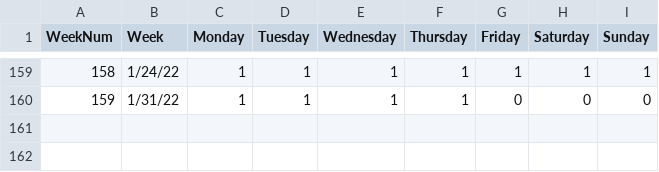
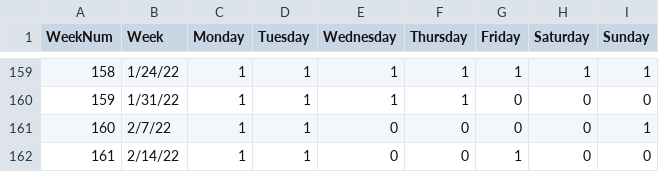
Before and after one commit to jack-epstein/crosswords, a CSV file: data/crossword.csv, drawn as a sheet; only a part is shown, gaps mark what is left out.

Commit message:
update data

```diff
--- a/data/crossword.csv
+++ b/data/crossword.csv
@@ -160 +160,3 @@
 159,1/31/22,1,1,1,1,0,0,0
+160,2/7/22,1,1,0,0,0,0,1
+161,2/14/22,1,1,0,0,1,0,0
```
